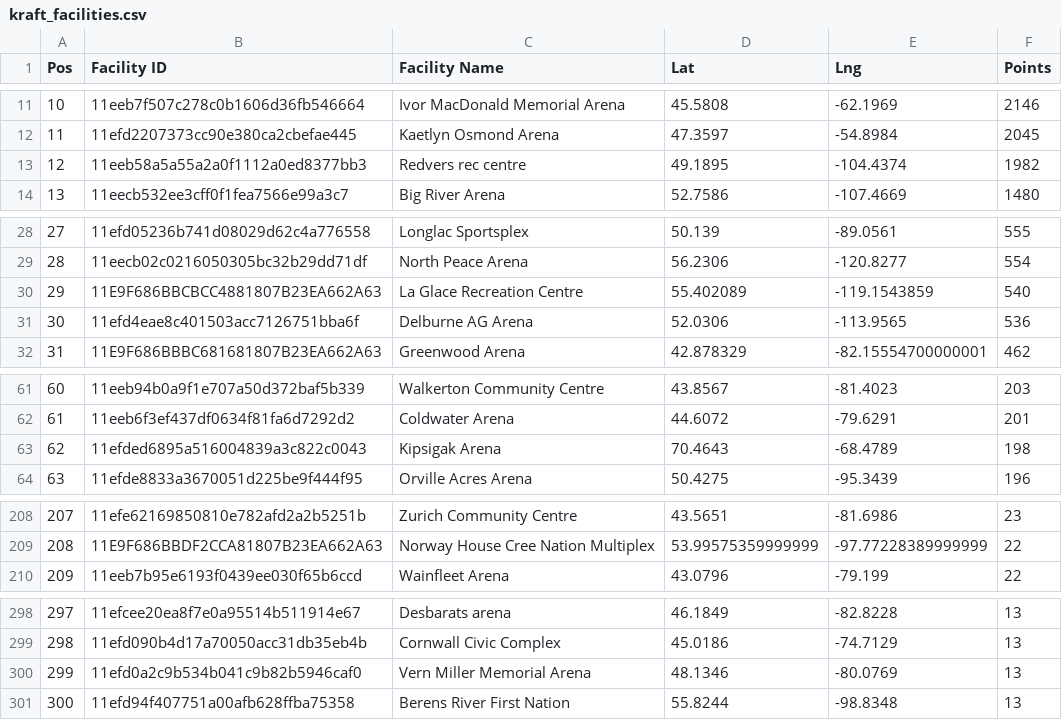
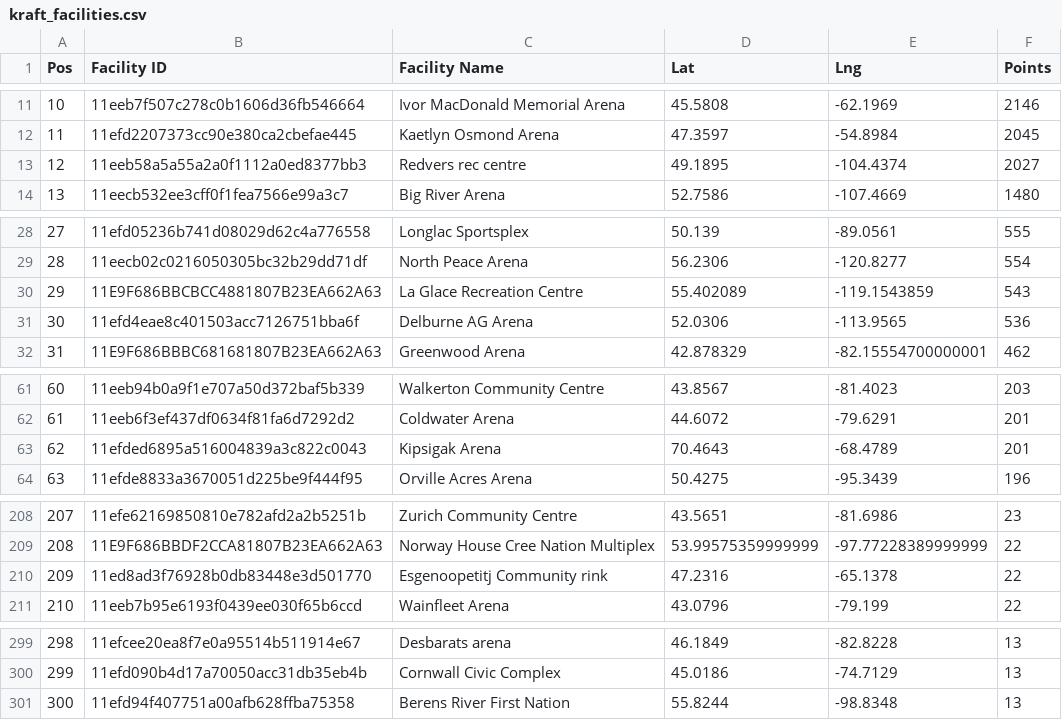
Before and after one commit to madgetr/hockeyville, a CSV file: data/kraft_facilities.csv, drawn as a sheet; only a part is shown, gaps mark what is left out; removed rows and columns are numbered as before the commit, all else as after; the diff covers the shown part only; the diff names each change by its address in the sheet, - before the commit and + after, or states it on an @@ line.

```diff
--- a/data/kraft_facilities.csv
+++ b/data/kraft_facilities.csv
-F13 (Points): 1982
+F13 (Points): 2027
-F30 (Points): 540
+F30 (Points): 543
-F63 (Points): 198
+F63 (Points): 201
@@ column A (Pos) renumbered between rows 77 and 300 @@
+row 210: 209 | 11ed8ad3f76928b0db83448e3d501770 | Esgenoopetitj Community rink | 47.2316 | -65.1378 | 22
-row 300: 299 | 11efd0a2c9b534b041c9b82b5946caf0 | Vern Miller Memorial Arena | 48.1346 | -80.0769 | 13
```
Also changed, not shown: 4 added rows and 4 removed rows elsewhere in this file, data/kraft.csv, 4 other files.
